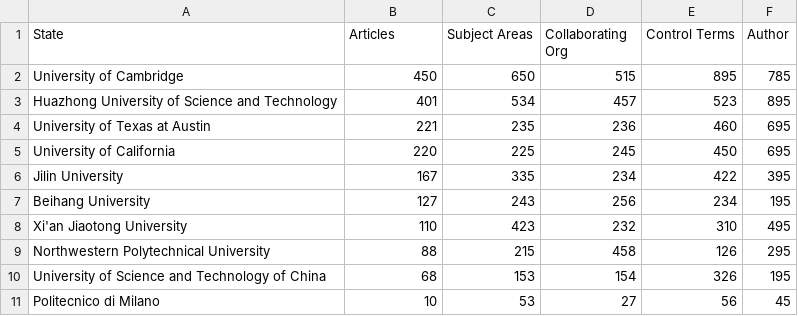
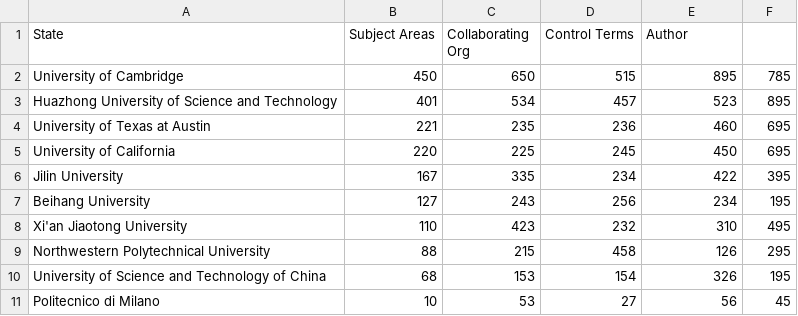
Before and after one commit to ishwarkatwe-zz/mockUITest, a CSV file: landingData.csv, drawn as a sheet.

```diff
--- a/landingData.csv
+++ b/landingData.csv
@@ -1,2 +1,2 @@
-State,Articles,Subject Areas,Collaborating Org,Control Terms,Author
+State,Subject Areas,Collaborating Org,Control Terms,Author
 University of Cambridge,450,650,515,895,785
```
Also changed, not shown: 1 other file.
